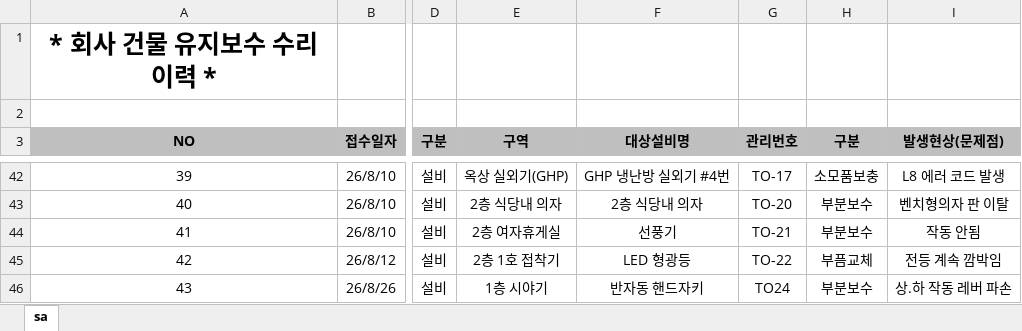
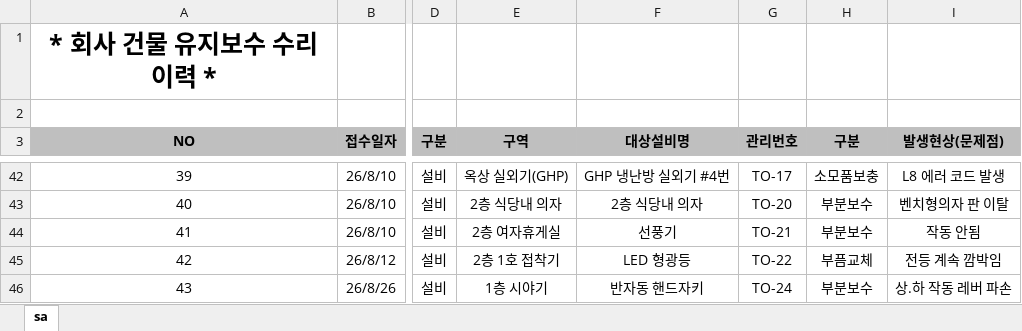
Before and after one commit to kinof2018-create/facility, an Excel workbook: data.xlsx, sheet sa, drawn as a sheet; only a part is shown, gaps mark what is left out; values as stored, in another font and other column widths than the file's, no borders; the diff names each change by its address in the sheet, - before the commit and + after, or states it on an @@ line.

```diff
--- a/data.xlsx (sheet sa)
+++ b/data.xlsx (sheet sa)
-G46 (관리번호): TO24
+G46 (관리번호): TO-24
```
Also changed, not shown: 5 other files.
